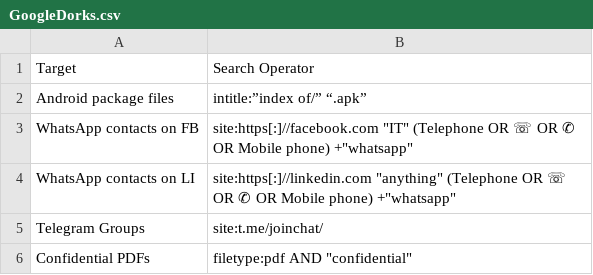
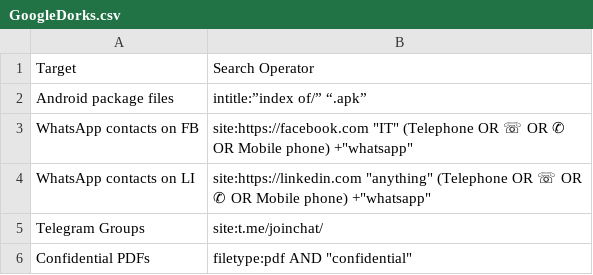
Before and after one commit to BushidoUK/OSINT-SearchOperators, a CSV file: GoogleDorks.csv, drawn as a sheet; only a part is shown.

Commit message:
Update GoogleDorks.csv

```diff
--- a/GoogleDorks.csv
+++ b/GoogleDorks.csv
@@ -2,4 +2,4 @@
 Android package files,intitle:”index of/” “.apk”
-WhatsApp contacts on FB,"site:https[:]//facebook.com ""IT"" (Telephone OR ☏ OR ✆ OR Mobile phone) +""whatsapp"" "
-WhatsApp contacts on LI,"site:https[:]//linkedin.com ""anything"" (Telephone OR ☏ OR ✆ OR Mobile phone) +""whatsapp"""
+WhatsApp contacts on FB,"site:https://facebook.com ""IT"" (Telephone OR ☏ OR ✆ OR Mobile phone) +""whatsapp"" "
+WhatsApp contacts on LI,"site:https://linkedin.com ""anything"" (Telephone OR ☏ OR ✆ OR Mobile phone) +""whatsapp"""
 Telegram Groups,site:t.me/joinchat/
```
